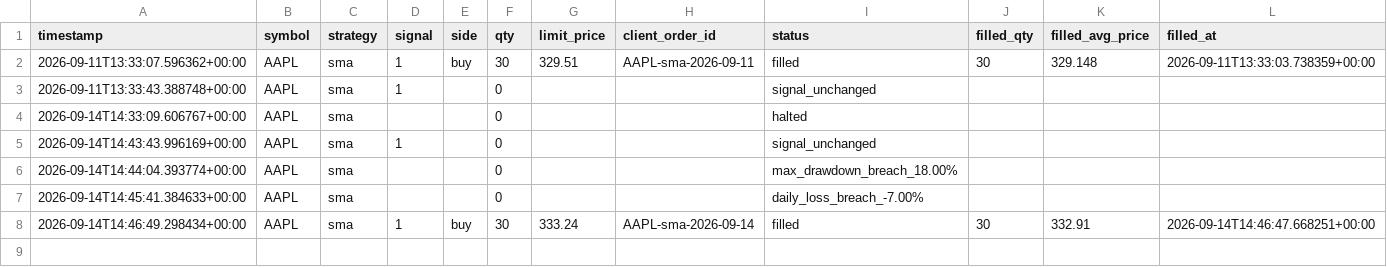
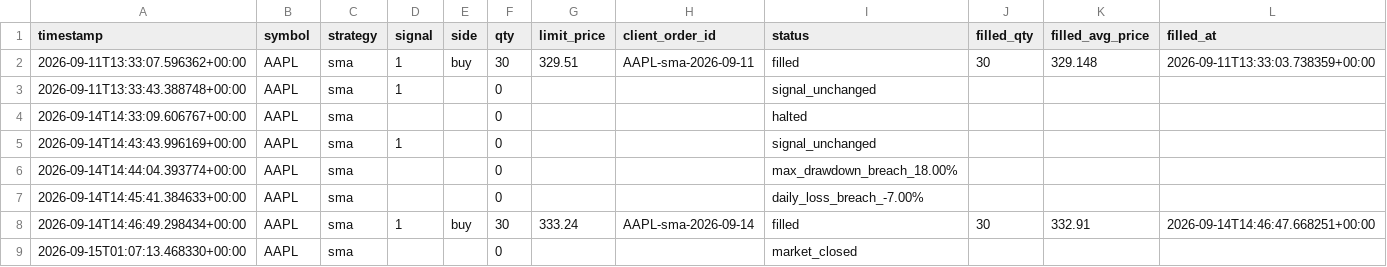
Before and after one commit to jlaprocido/AlgoSystem082026, a CSV file: data/orders/trade_log.csv, drawn as a sheet; the diff names each change by its address in the sheet, - before the commit and + after, or states it on an @@ line.

```diff
--- a/data/orders/trade_log.csv
+++ b/data/orders/trade_log.csv
+row 9: 2026-09-15T01:07:13.468330+00:00 | AAPL | sma |  |  | 0 |  |  | market_closed
```
